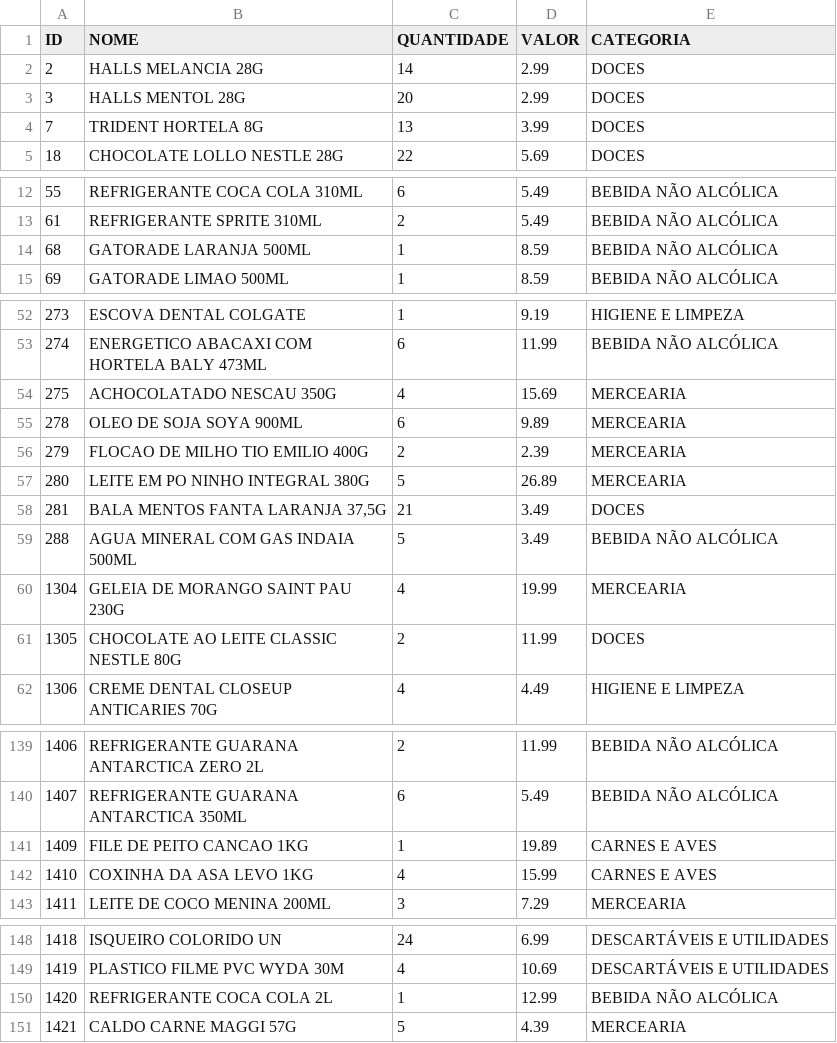
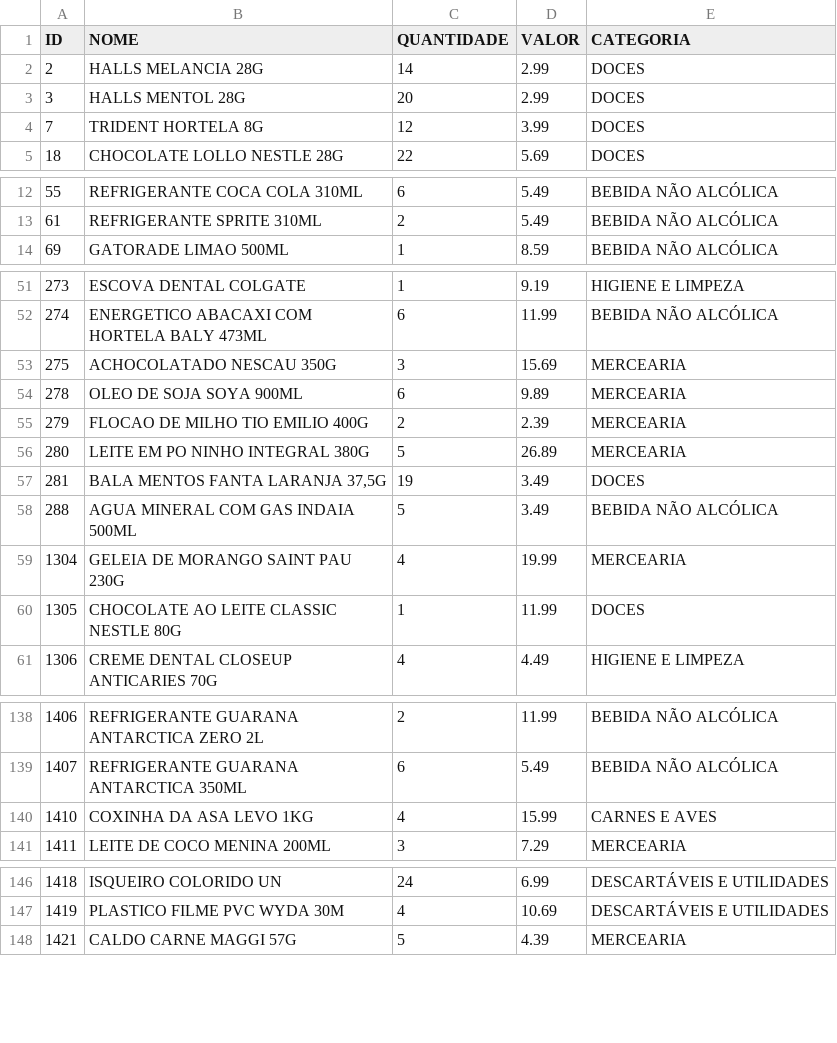
Before and after one commit to guicobracraft-prog/PesquisadeMercado, a CSV file: catalogo_geral.csv, drawn as a sheet; only a part is shown, gaps mark what is left out; the diff covers the shown part only.

```diff
--- a/catalogo_geral.csv
+++ b/catalogo_geral.csv
@@ -3,3 +3,3 @@ ID;NOME;QUANTIDADE;VALOR;CATEGORIA
 3;HALLS MENTOL 28G;20;2.99;DOCES
-7;TRIDENT HORTELA 8G;13;3.99;DOCES
+7;TRIDENT HORTELA 8G;12;3.99;DOCES
 18;CHOCOLATE LOLLO NESTLE 28G;22;5.69;DOCES
@@ -13,3 +13,2 @@ ID;NOME;QUANTIDADE;VALOR;CATEGORIA
 61;REFRIGERANTE SPRITE 310ML;2;5.49;BEBIDA NÃO ALCÓLICA
-68;GATORADE LARANJA 500ML;1;8.59;BEBIDA NÃO ALCÓLICA
 69;GATORADE LIMAO 500ML;1;8.59;BEBIDA NÃO ALCÓLICA
@@ -53,3 +52,3 @@ ID;NOME;QUANTIDADE;VALOR;CATEGORIA
 274;ENERGETICO ABACAXI COM HORTELA BALY 473ML;6;11.99;BEBIDA NÃO ALCÓLICA
-275;ACHOCOLATADO NESCAU 350G;4;15.69;MERCEARIA
+275;ACHOCOLATADO NESCAU 350G;3;15.69;MERCEARIA
 278;OLEO DE SOJA SOYA 900ML;6;9.89;MERCEARIA
@@ -57,6 +56,6 @@ ID;NOME;QUANTIDADE;VALOR;CATEGORIA
 280;LEITE EM PO NINHO INTEGRAL 380G;5;26.89;MERCEARIA
-281;BALA MENTOS FANTA LARANJA 37,5G;21;3.49;DOCES
+281;BALA MENTOS FANTA LARANJA 37,5G;19;3.49;DOCES
 288;AGUA MINERAL COM GAS INDAIA 500ML;5;3.49;BEBIDA NÃO ALCÓLICA
 1304;GELEIA DE MORANGO SAINT PAU 230G;4;19.99;MERCEARIA
-1305;CHOCOLATE AO LEITE CLASSIC NESTLE 80G;2;11.99;DOCES
+1305;CHOCOLATE AO LEITE CLASSIC NESTLE 80G;1;11.99;DOCES
 1306;CREME DENTAL CLOSEUP ANTICARIES 70G;4;4.49;HIGIENE E LIMPEZA
@@ -140,3 +139,2 @@ ID;NOME;QUANTIDADE;VALOR;CATEGORIA
 1407;REFRIGERANTE GUARANA ANTARCTICA 350ML;6;5.49;BEBIDA NÃO ALCÓLICA
-1409;FILE DE PEITO CANCAO 1KG;1;19.89;CARNES E AVES
 1410;COXINHA DA ASA LEVO 1KG;4;15.99;CARNES E AVES
@@ -149,3 +147,2 @@ ID;NOME;QUANTIDADE;VALOR;CATEGORIA
 1419;PLASTICO FILME PVC WYDA 30M;4;10.69;DESCARTÁVEIS E UTILIDADES
-1420;REFRIGERANTE COCA COLA 2L;1;12.99;BEBIDA NÃO ALCÓLICA
 1421;CALDO CARNE MAGGI 57G;5;4.39;MERCEARIA
```
Also changed, not shown: 6 edited cells elsewhere in this file, catalogo_por_categoria.csv, vendas_acumuladas.csv, 3 other files.
